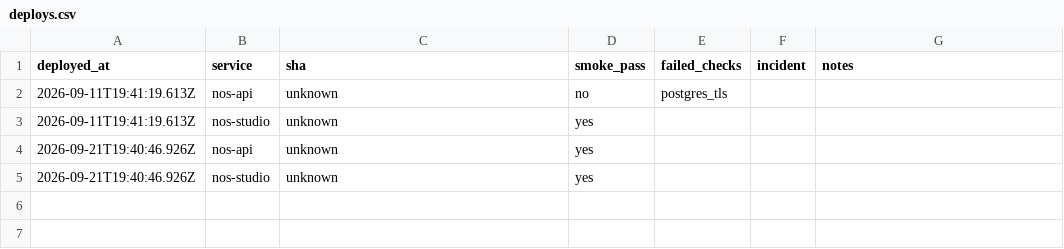
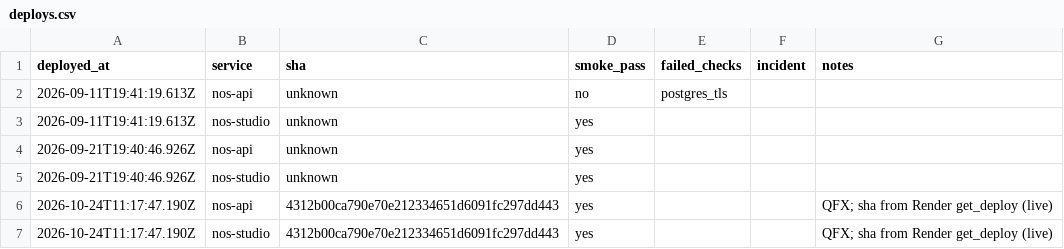
Before and after one commit to ShubhamKr07/network-optimization-studio, a CSV file: docs/superpowers/metrics/deploys.csv, drawn as a sheet.

```diff
--- a/docs/superpowers/metrics/deploys.csv
+++ b/docs/superpowers/metrics/deploys.csv
@@ -5 +5,3 @@ deployed_at,service,sha,smoke_pass,failed_checks,incident,notes
 2026-09-21T19:40:46.926Z,nos-studio,unknown,yes,,,
+2026-10-24T11:17:47.190Z,nos-api,4312b00ca790e70e212334651d6091fc297dd443,yes,,,"QFX; sha from Render get_deploy (live)"
+2026-10-24T11:17:47.190Z,nos-studio,4312b00ca790e70e212334651d6091fc297dd443,yes,,,"QFX; sha from Render get_deploy (live)"
```
Also changed, not shown: 1 other file.
